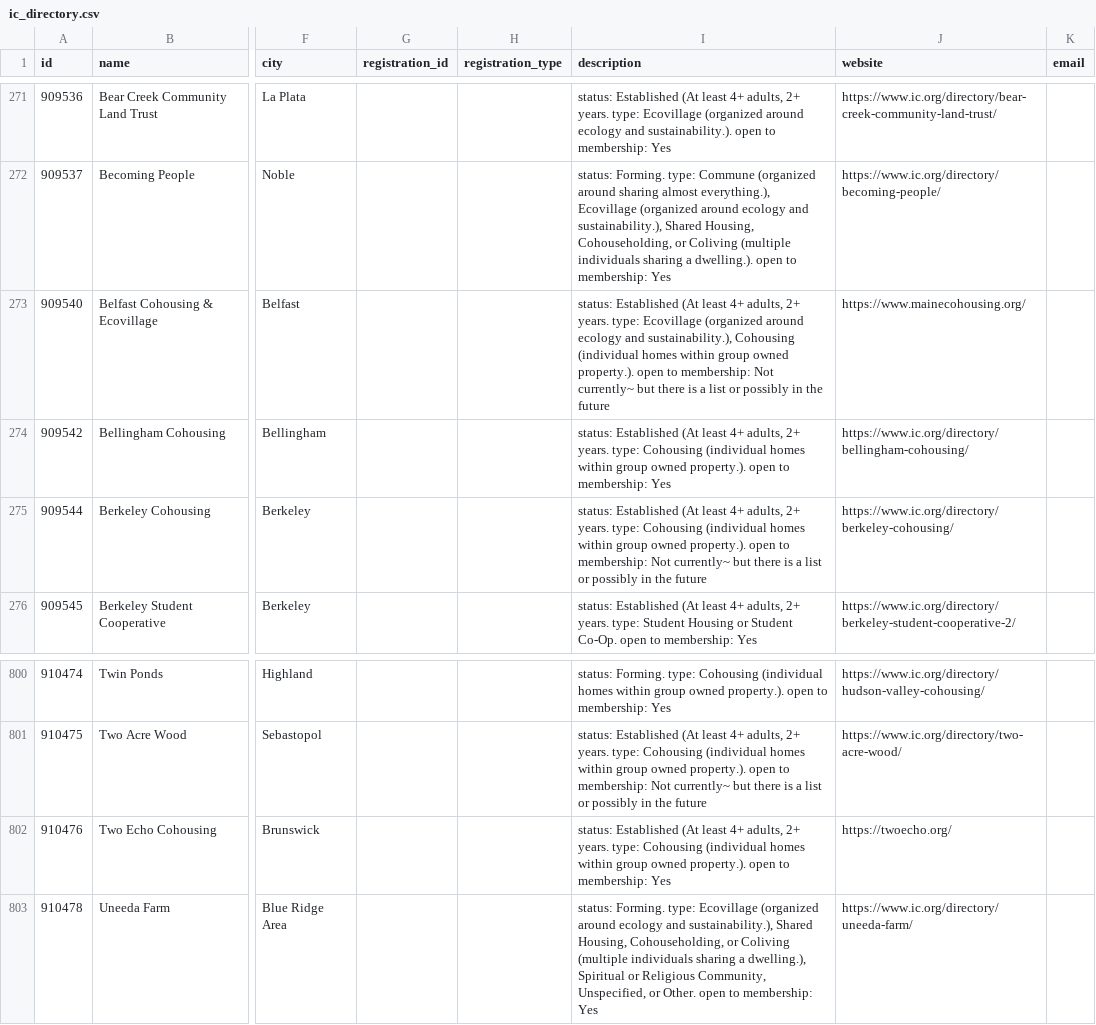
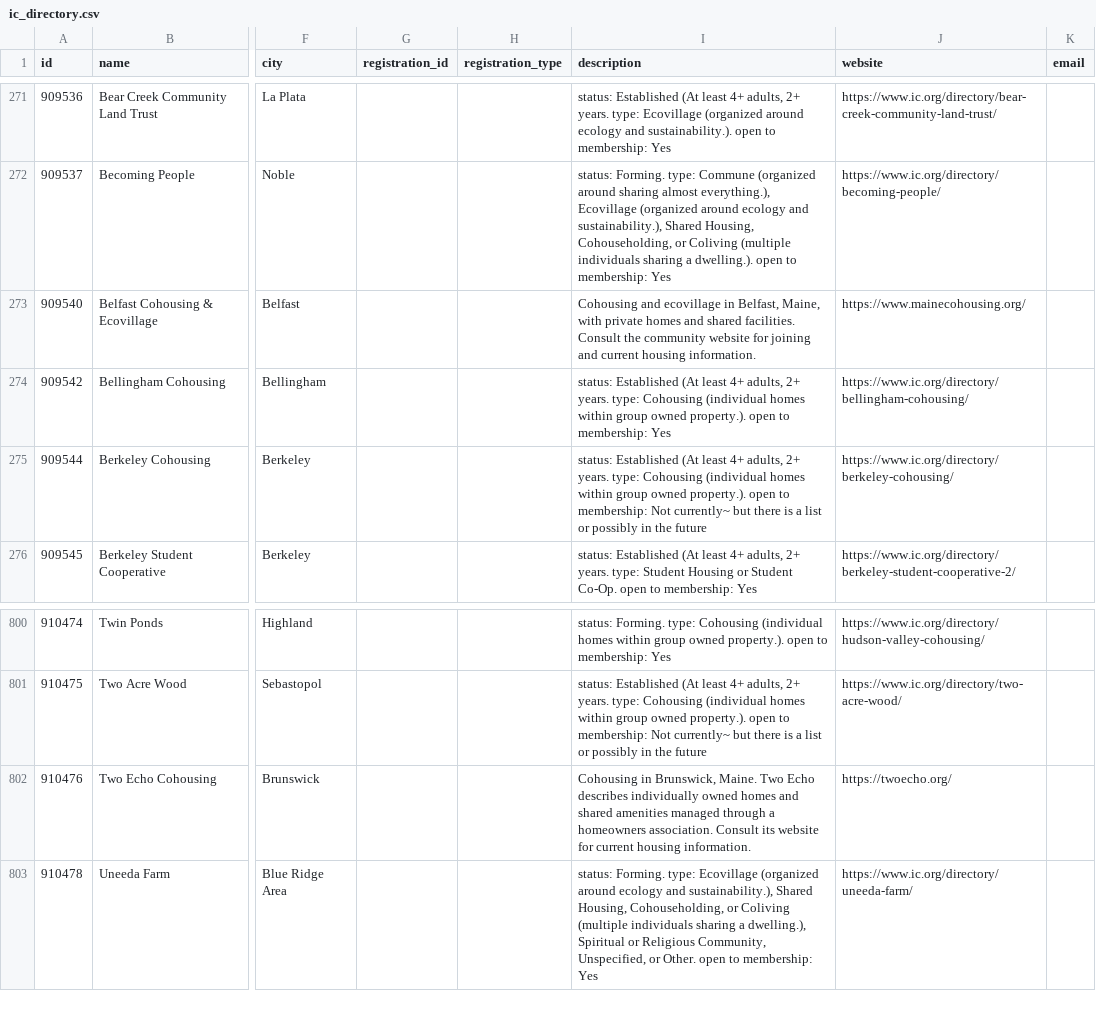
Before and after one commit to simonlpaige/commonweave, a CSV file: releases/by-source/ic_directory.csv, drawn as a sheet; only a part is shown, gaps mark what is left out; the diff names each change by its address in the sheet, - before the commit and + after, or states it on an @@ line.

Commit message:
Preserve amendment history and clarify Maine community descriptions

```diff
--- a/releases/by-source/ic_directory.csv
+++ b/releases/by-source/ic_directory.csv
-I273 (description): status: Established (At least 4+ adults, 2+ years. type: Ecovillage (organized around ecology and sustainability.), Cohousing (individual homes within group owned property.). open to membership: Not currently~ but there is a list or possibly in the future
+I273 (description): Cohousing and ecovillage in Belfast, Maine, with private homes and shared facilities. Consult the community website for joining and current housing information.
-I802 (description): status: Established (At least 4+ adults, 2+ years. type: Cohousing (individual homes within group owned property.). open to membership: Yes
+I802 (description): Cohousing in Brunswick, Maine. Two Echo describes individually owned homes and shared amenities managed through a homeowners association. Consult its website for current housing information.
```
Also changed, not shown: 10 other files.
